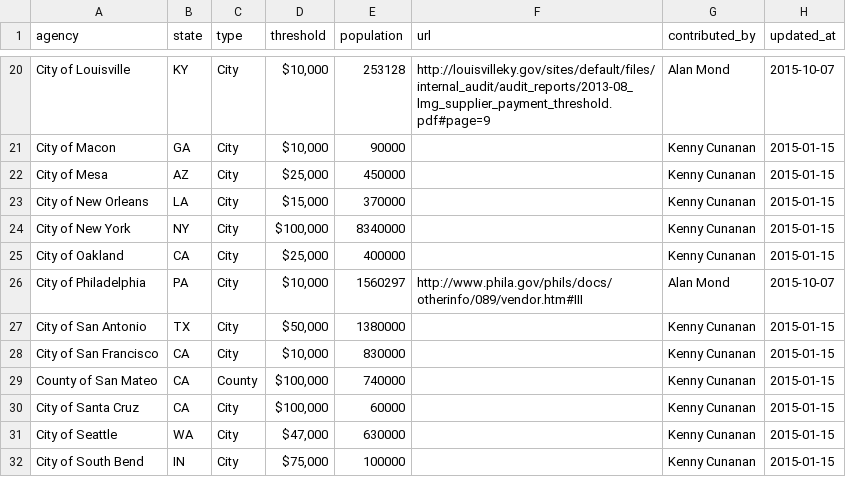
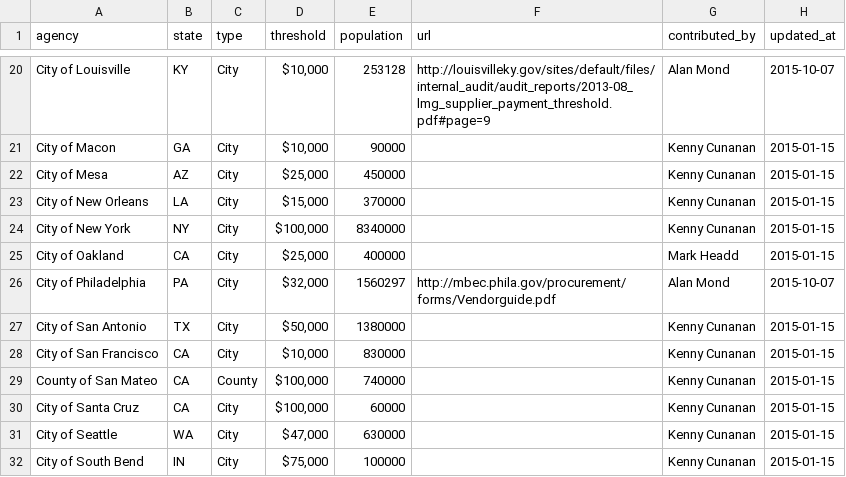
Before and after one commit to munirent/openprocure, a CSV file: procurement.csv, drawn as a sheet; only a part is shown, gaps mark what is left out.

```diff
--- a/procurement.csv
+++ b/procurement.csv
@@ -24,4 +24,4 @@ City of New Orleans,LA,City,"$15,000",370000,,Kenny Cunanan,2015-01-15
 City of New York,NY,City,"$100,000",8340000,,Kenny Cunanan,2015-01-15
-City of Oakland,CA,City,"$25,000",400000,,Kenny Cunanan,2015-01-15
-City of Philadelphia,PA,City,"$10,000",1560297,http://www.phila.gov/phils/docs/otherinfo/089/vendor.htm#III,Alan Mond,2015-10-07
+City of Oakland,CA,City,"$25,000",400000,,Mark Headd,2015-01-15
+City of Philadelphia,PA,City,"$32,000",1560297,http://mbec.phila.gov/procurement/forms/Vendorguide.pdf,Alan Mond,2015-10-07
 City of San Antonio,TX,City,"$50,000",1380000,,Kenny Cunanan,2015-01-15
```
Also changed, not shown: 1 other file.
